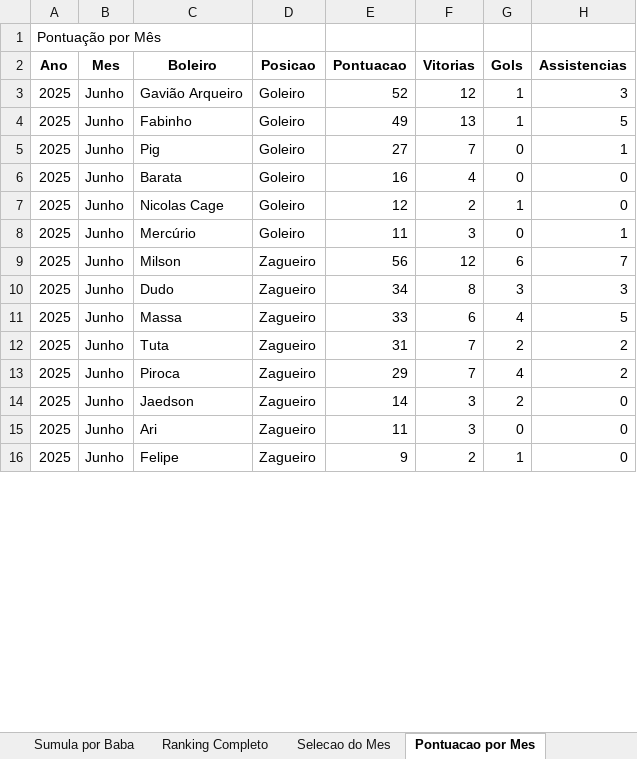
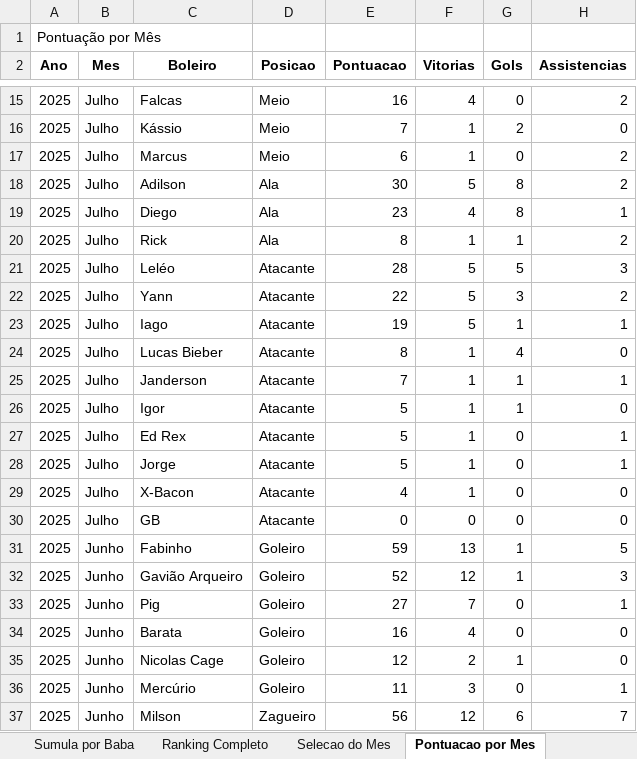
Before and after one commit to FlickFlash/associacao-futebol, an Excel workbook: Teste_1_Jogador_Completo/Resultados_Ranking.xlsx, sheet Pontuacao por Mes, drawn as a sheet; only a part is shown, gaps mark what is left out; the shorter side is filled out with more unchanged rows; values as stored, in another font and other column widths than the file's, no borders; removed rows and columns are numbered as before the commit, all else as after; the diff covers the shown part only; the diff names each change by its address in the sheet, - before the commit and + after, or states it on an @@ line.

```diff
--- a/Teste_1_Jogador_Completo/Resultados_Ranking.xlsx (sheet Pontuacao por Mes)
+++ b/Teste_1_Jogador_Completo/Resultados_Ranking.xlsx (sheet Pontuacao por Mes)
+row 15: 2025 | Julho | Falcas | Meio | 16 | 4 | 0 | 2
+row 16: 2025 | Julho | Kássio | Meio | 7 | 1 | 2 | 0
+row 17: 2025 | Julho | Marcus | Meio | 6 | 1 | 0 | 2
+row 18: 2025 | Julho | Adilson | Ala | 30 | 5 | 8 | 2
+row 19: 2025 | Julho | Diego | Ala | 23 | 4 | 8 | 1
+row 20: 2025 | Julho | Rick | Ala | 8 | 1 | 1 | 2
+row 21: 2025 | Julho | Leléo | Atacante | 28 | 5 | 5 | 3
+row 22: 2025 | Julho | Yann | Atacante | 22 | 5 | 3 | 2
+row 23: 2025 | Julho | Iago | Atacante | 19 | 5 | 1 | 1
+row 24: 2025 | Julho | Lucas Bieber | Atacante | 8 | 1 | 4 | 0
+row 25: 2025 | Julho | Janderson | Atacante | 7 | 1 | 1 | 1
+row 26: 2025 | Julho | Igor | Atacante | 5 | 1 | 1 | 0
+row 27: 2025 | Julho | Ed Rex | Atacante | 5 | 1 | 0 | 1
+row 28: 2025 | Julho | Jorge | Atacante | 5 | 1 | 0 | 1
+row 29: 2025 | Julho | X-Bacon | Atacante | 4 | 1 | 0 | 0
+row 30: 2025 | Julho | GB | Atacante | 0 | 0 | 0 | 0
+row 31: 2025 | Junho | Fabinho | Goleiro | 59 | 13 | 1 | 5
-row 4: 2025 | Junho | Fabinho | Goleiro | 49 | 13 | 1 | 5
```
Also changed, not shown: 14 added rows, 2 removed rows and 2 edited cells elsewhere in this sheet, sheet Estatisticas por Duplas, sheet Sumula por Baba, sheet Ranking Completo, sheet Selecao do Mes, 1 other file.
